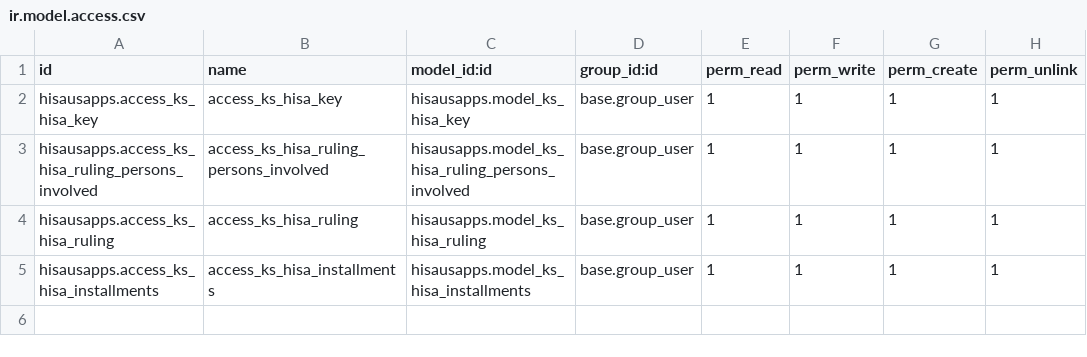
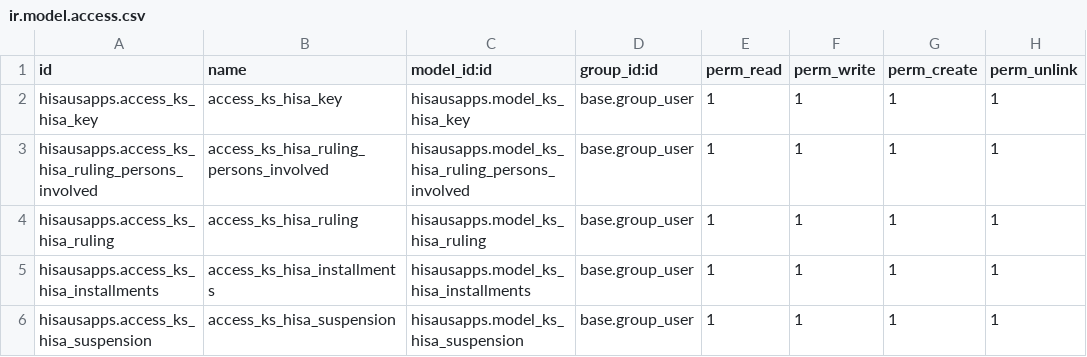
Before and after one commit to Daricyos/hisausapps, a CSV file: security/ir.model.access.csv, drawn as a sheet.

```diff
--- a/security/ir.model.access.csv
+++ b/security/ir.model.access.csv
@@ -5 +5,2 @@ hisausapps.access_ks_hisa_ruling,access_ks_hisa_ruling,hisausapps.model_ks_hisa_
 hisausapps.access_ks_hisa_installments,access_ks_hisa_installments,hisausapps.model_ks_hisa_installments,base.group_user,1,1,1,1
+hisausapps.access_ks_hisa_suspension,access_ks_hisa_suspension,hisausapps.model_ks_hisa_suspension,base.group_user,1,1,1,1
```
Also changed, not shown: 2 other files.
